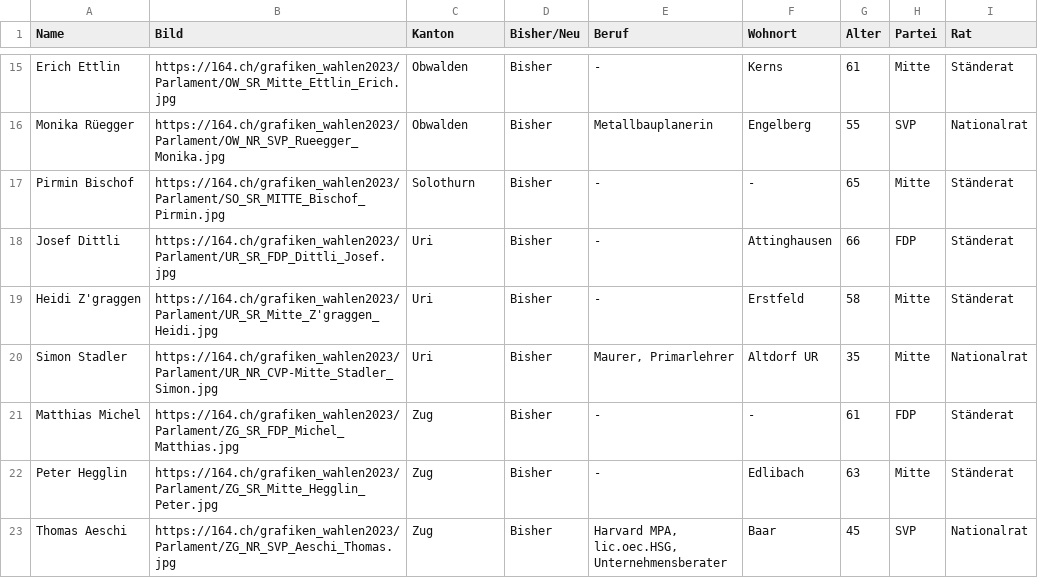
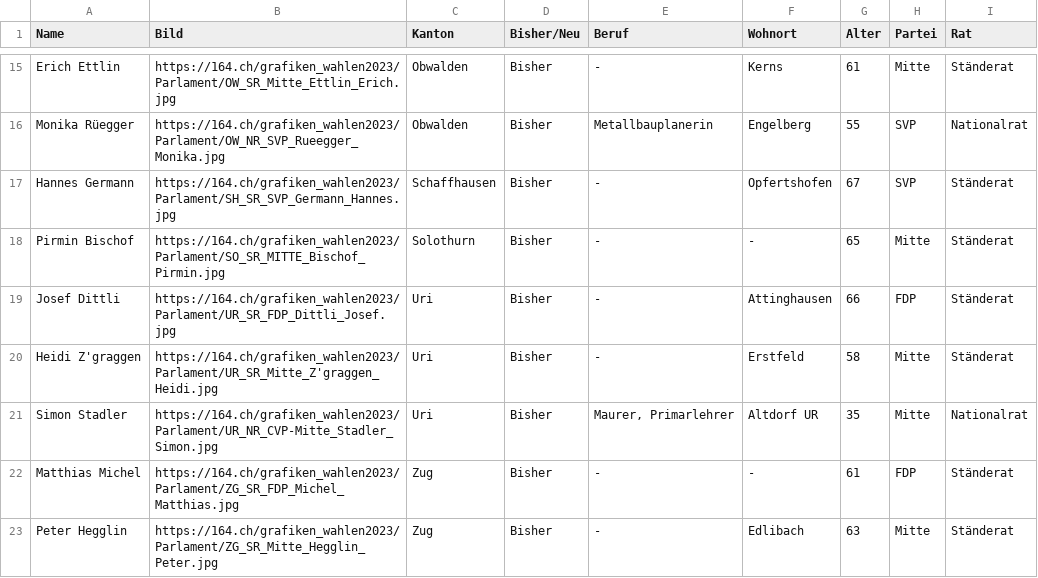
Before and after one commit to awp-finanznachrichten/sda_eidgenoessische_wahlen_datafeed, a CSV file: Output/elected_candidates_overall_de.csv, drawn as a sheet; only a part is shown, gaps mark what is left out; the shorter side is filled out with more unchanged rows; the diff names each change by its address in the sheet, - before the commit and + after, or states it on an @@ line.

```diff
--- a/Output/elected_candidates_overall_de.csv
+++ b/Output/elected_candidates_overall_de.csv
+row 17: Hannes Germann | https://164.ch/grafiken_wahlen2023/Parlament/SH_SR_SVP_Germann_Hannes.jpg | Schaffhausen | Bisher | - | Opfertshofen | 67 | SVP | Ständerat
```
Also changed, not shown: Output/elected_candidates_overall_fr.csv, Output/elected_candidates_overall_it.csv, 8 other files.
